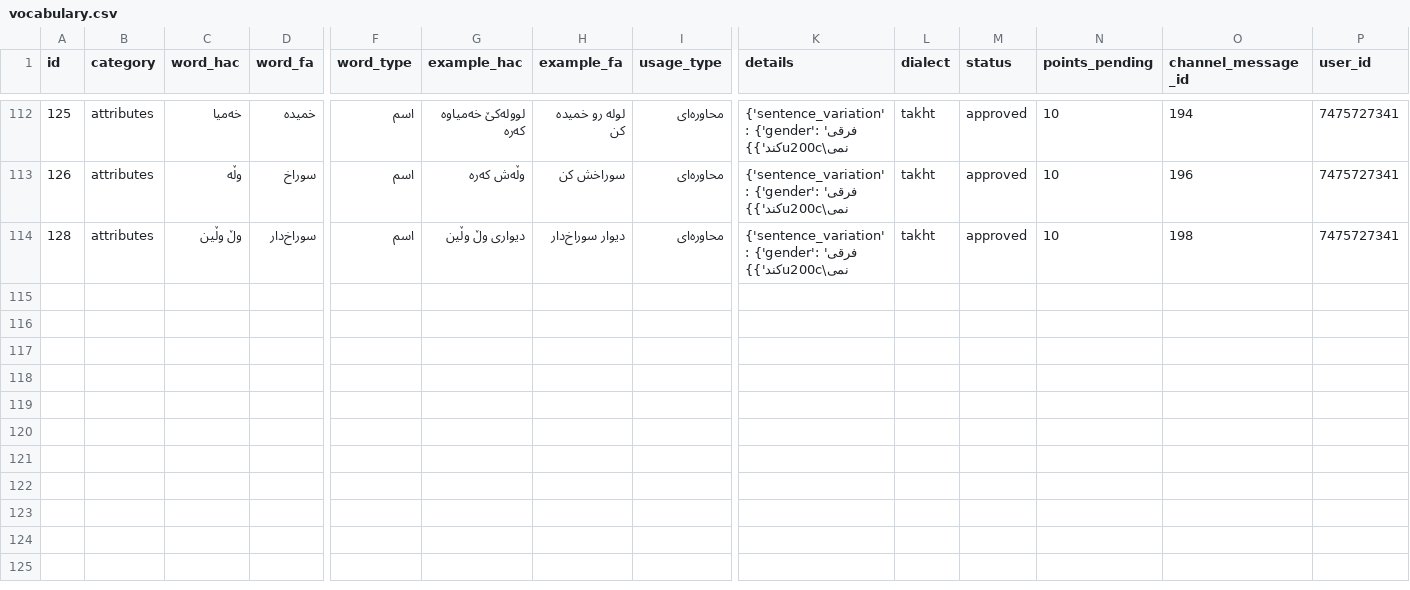
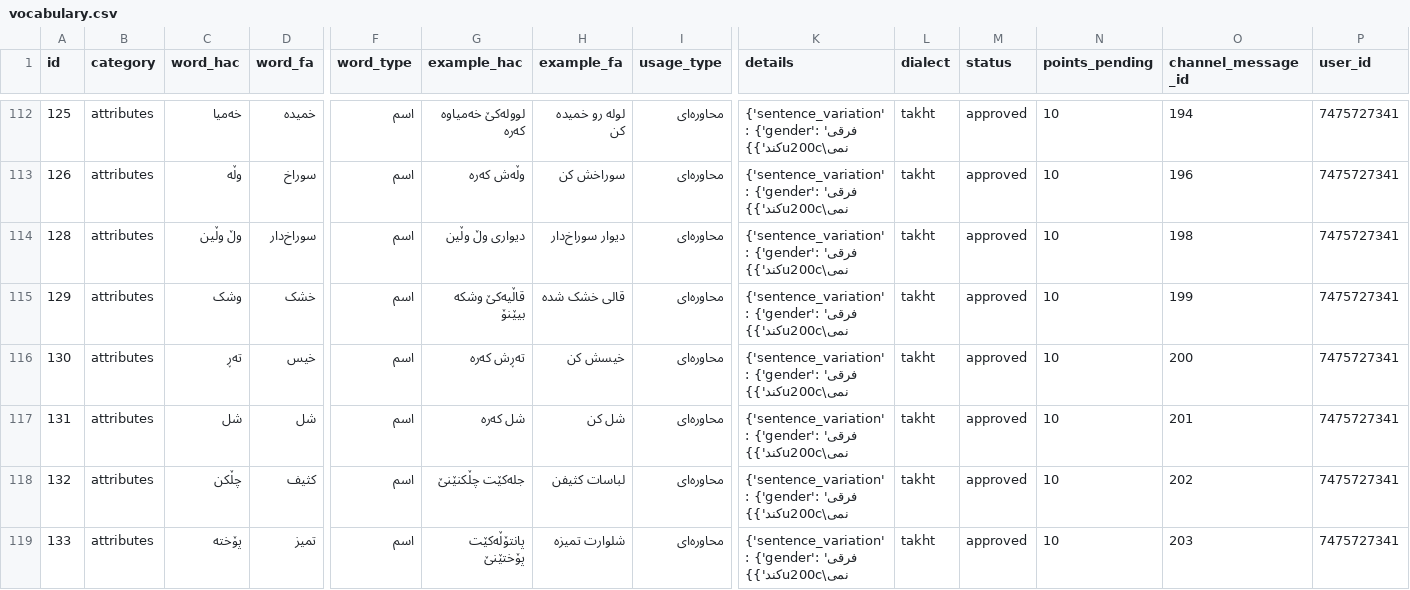
Before and after one commit to yongiiljimae-svg/Hawrami-Dataset, a CSV file: dataset/vocabulary.csv, drawn as a sheet; only a part is shown, gaps mark what is left out; rows hold the shown columns only; the diff names each change by its address in the sheet, - before the commit and + after, or states it on an @@ line.

```diff
--- a/dataset/vocabulary.csv
+++ b/dataset/vocabulary.csv
+row 115: 129 | attributes | وشک | خشک | اسم | قاڵیەکێ وشکە بیێنۆ | قالی خشک شدە | محاوره‌ای | {'sentence_variation': {'gender': 'فرقی نمی\u200cکند'}} | takht | approved | 10 | 199 | 7475727341
+row 116: 130 | attributes | تەڕ | خیس | اسم | تەڕش کەرە | خیسش کن | محاوره‌ای | {'sentence_variation': {'gender': 'فرقی نمی\u200cکند'}} | takht | approved | 10 | 200 | 7475727341
+row 117: 131 | attributes | شل | شل | اسم | شل کەرە | شل کن | محاوره‌ای | {'sentence_variation': {'gender': 'فرقی نمی\u200cکند'}} | takht | approved | 10 | 201 | 7475727341
+row 118: 132 | attributes | چڵکن | کثیف | اسم | جلەکێت چڵکنێنێ | لباسات کثیفن | محاوره‌ای | {'sentence_variation': {'gender': 'فرقی نمی\u200cکند'}} | takht | approved | 10 | 202 | 7475727341
+row 119: 133 | attributes | پۆختە | تمیز | اسم | پانتۆڵەکێت پۆختێنێ | شلوارت تمیزە | محاوره‌ای | {'sentence_variation': {'gender': 'فرقی نمی\u200cکند'}} | takht | approved | 10 | 203 | 7475727341
```
